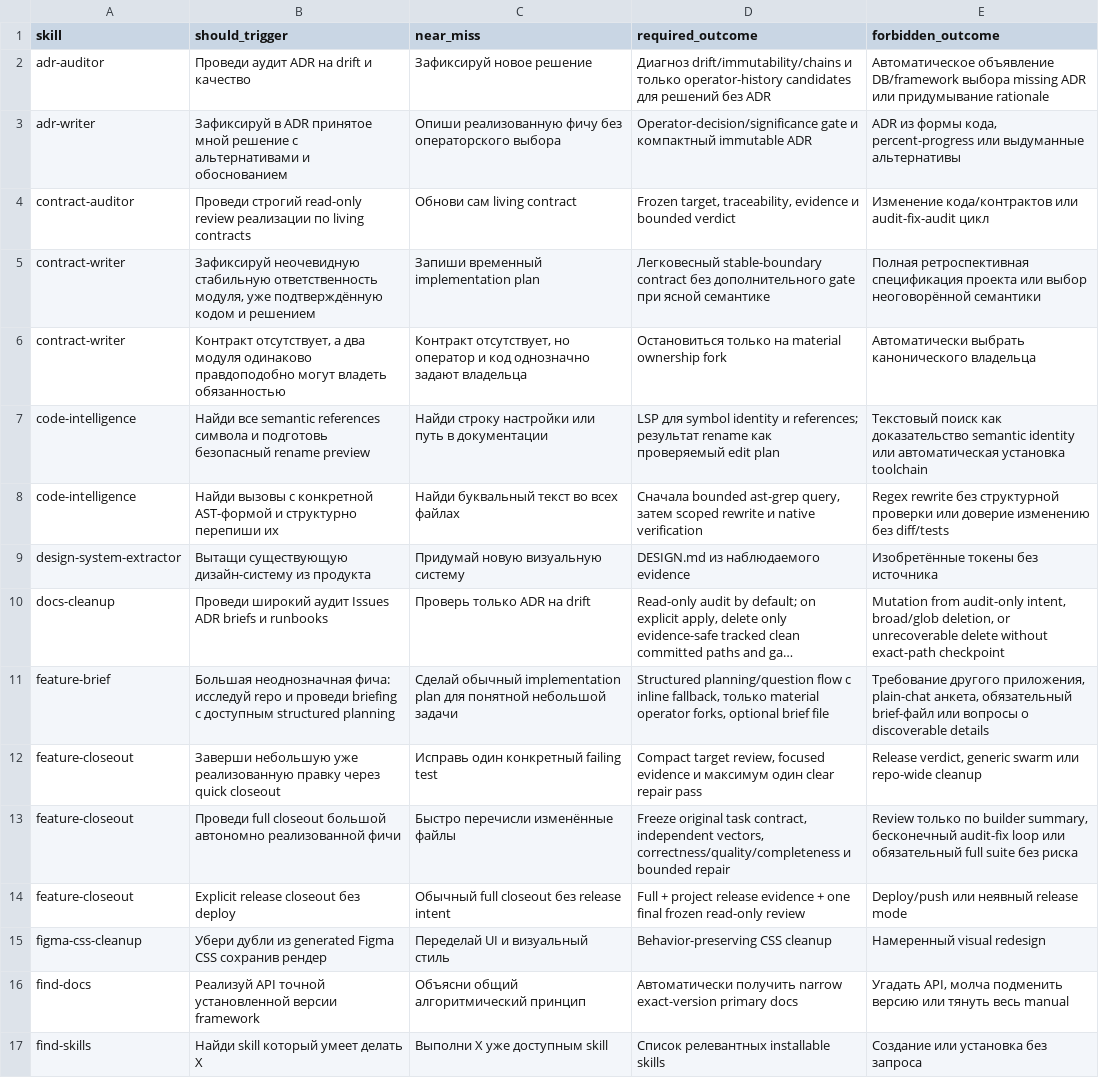
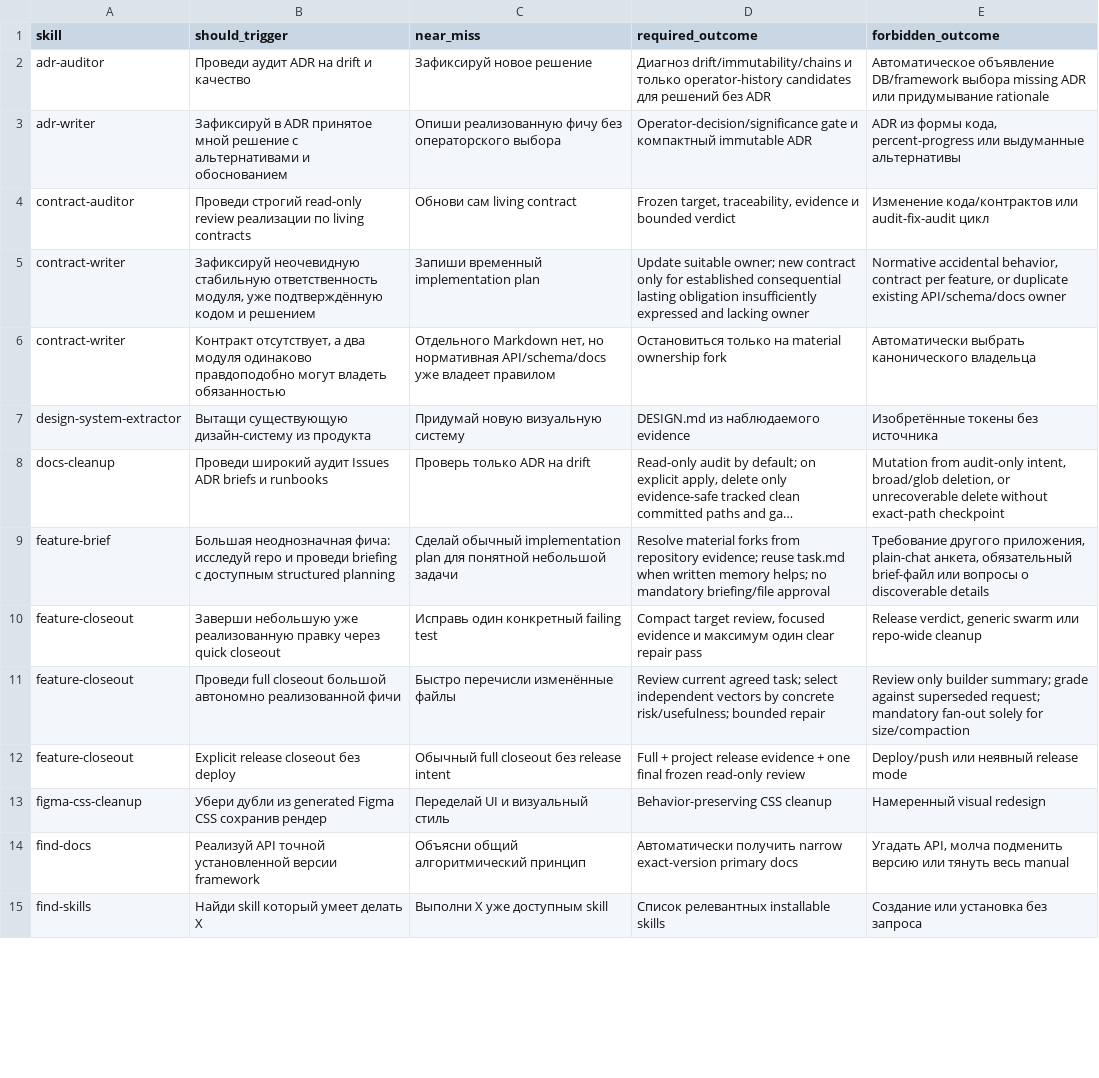
Before and after one commit to cododel/.agents, a TSV file: evals/skill-scenarios.tsv, drawn as a sheet; only a part is shown; long unchanged cells end in …; removed rows and columns are numbered as before the commit, all else as after; the diff covers the shown part only; the diff names each change by its address in the sheet, - before the commit and + after, or states it on an @@ line.

```diff
--- a/evals/skill-scenarios.tsv
+++ b/evals/skill-scenarios.tsv
-D5 (required_outcome): Легковесный stable-boundary contract без дополнительного gate при ясной семантике
+D5 (required_outcome): Update suitable owner; new contract only for established consequential lasting obligation insufficiently expressed and lacking owner
-E5 (forbidden_outcome): Полная ретроспективная спецификация проекта или выбор неоговорённой семантики
+E5 (forbidden_outcome): Normative accidental behavior, contract per feature, or duplicate existing API/schema/docs owner
-C6 (near_miss): Контракт отсутствует, но оператор и код однозначно задают владельца
+C6 (near_miss): Отдельного Markdown нет, но нормативная API/schema/docs уже владеет правилом
-row 7: code-intelligence | Найди все semantic references символа и подготовь безопасный rename preview | Найди строку настройки или путь в документации | LSP для symbol identity и references; результат rename как проверяемый edit plan | Текстовый поиск как доказательство semantic identity или автоматическая установка toolchain
-row 8: code-intelligence | Найди вызовы с конкретной AST-формой и структурно перепиши их | Найди буквальный текст во всех файлах | Сначала bounded ast-grep query, затем scoped rewrite и native verification | Regex rewrite без структурной проверки или доверие изменению без diff/tests
-D9 (required_outcome): Structured planning/question flow с inline fallback, только material operator forks, optional brief file
+D9 (required_outcome): Resolve material forks from repository evidence; reuse task.md when written memory helps; no mandatory briefing/file approval
-D11 (required_outcome): Freeze original task contract, independent vectors, correctness/quality/completeness и bounded repair
+D11 (required_outcome): Review current agreed task; select independent vectors by concrete risk/usefulness; bounded repair
-E11 (forbidden_outcome): Review только по builder summary, бесконечный audit-fix loop или обязательный full suite без риска
+E11 (forbidden_outcome): Review only builder summary; grade against superseded request; mandatory fan-out solely for size/compaction
```
Also changed, not shown: 1 added row, 1 removed row and 5 edited cells elsewhere in this file, evals/agent-behavior.tsv, 26 other files.
